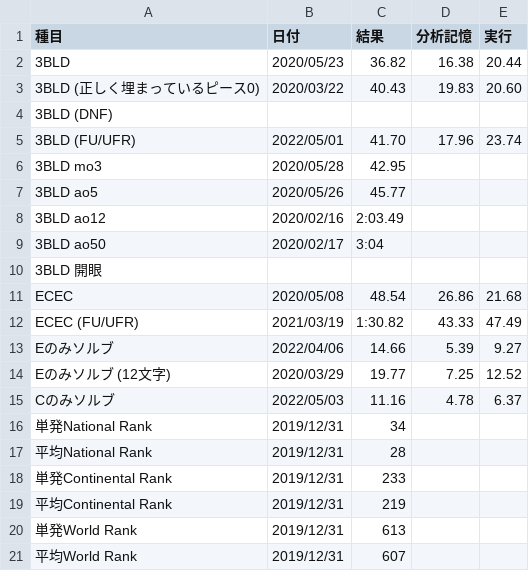
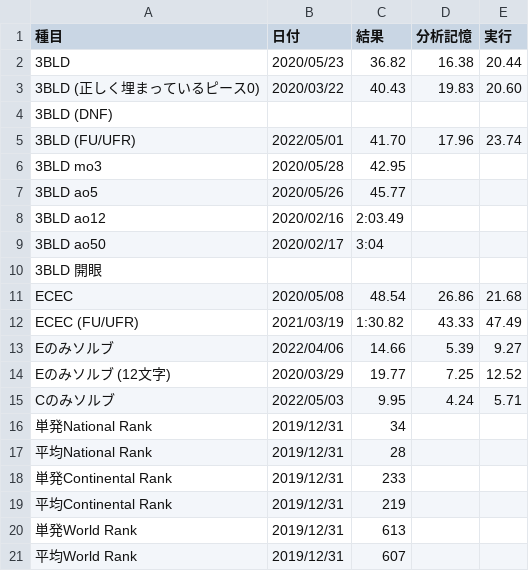
Before and after one commit to sakabar/PB_history, a CSV file: results/3BLD.csv, drawn as a sheet.

Commit message:
3BLD corner only 9.95=[4.24]+5.71 U' L2 F' R2 F' B2 D' U2 F B2 D2 B' R2 F2 L2 U2 F' D2 B'

```diff
--- a/results/3BLD.csv
+++ b/results/3BLD.csv
@@ -14,3 +14,3 @@ Eのみソルブ,2022/04/06,14.66,5.39,9.27
 Eのみソルブ (12文字),2020/03/29,19.77,7.25,12.52
-Cのみソルブ,2022/05/03,11.16,4.78,6.37
+Cのみソルブ,2022/05/03,9.95,4.24,5.71
 単発National Rank,2019/12/31,34,,
```
